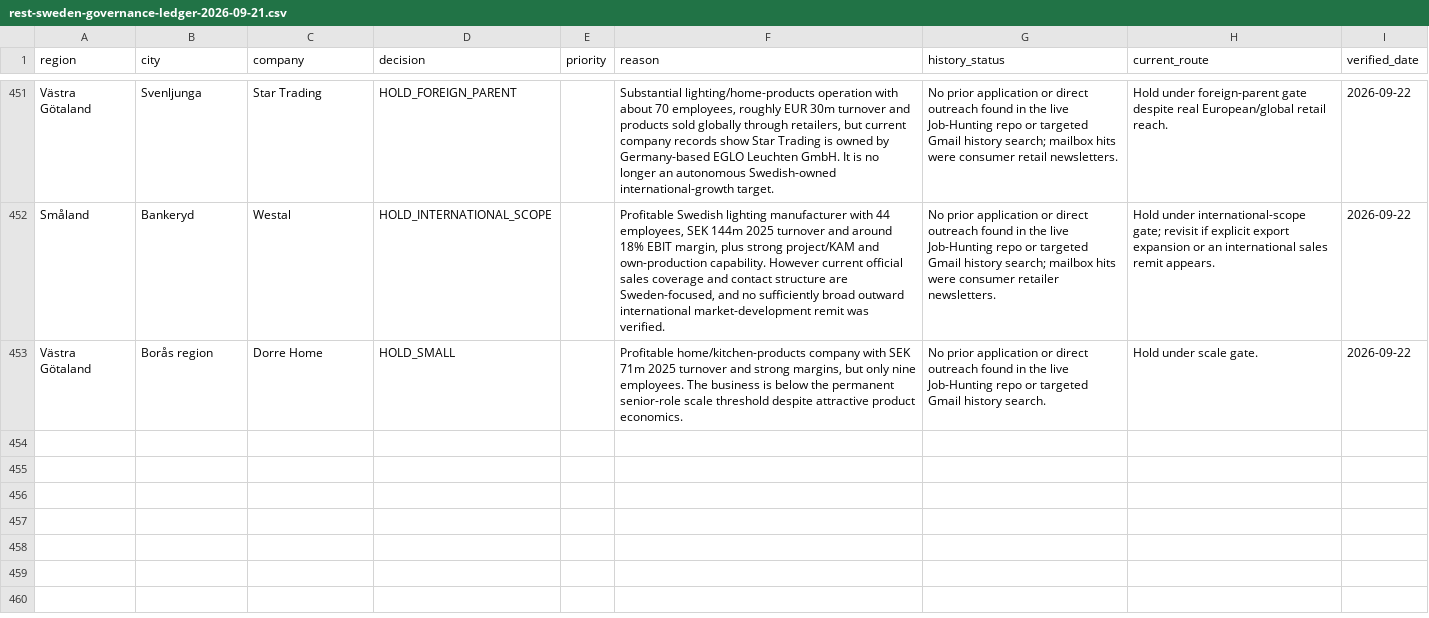
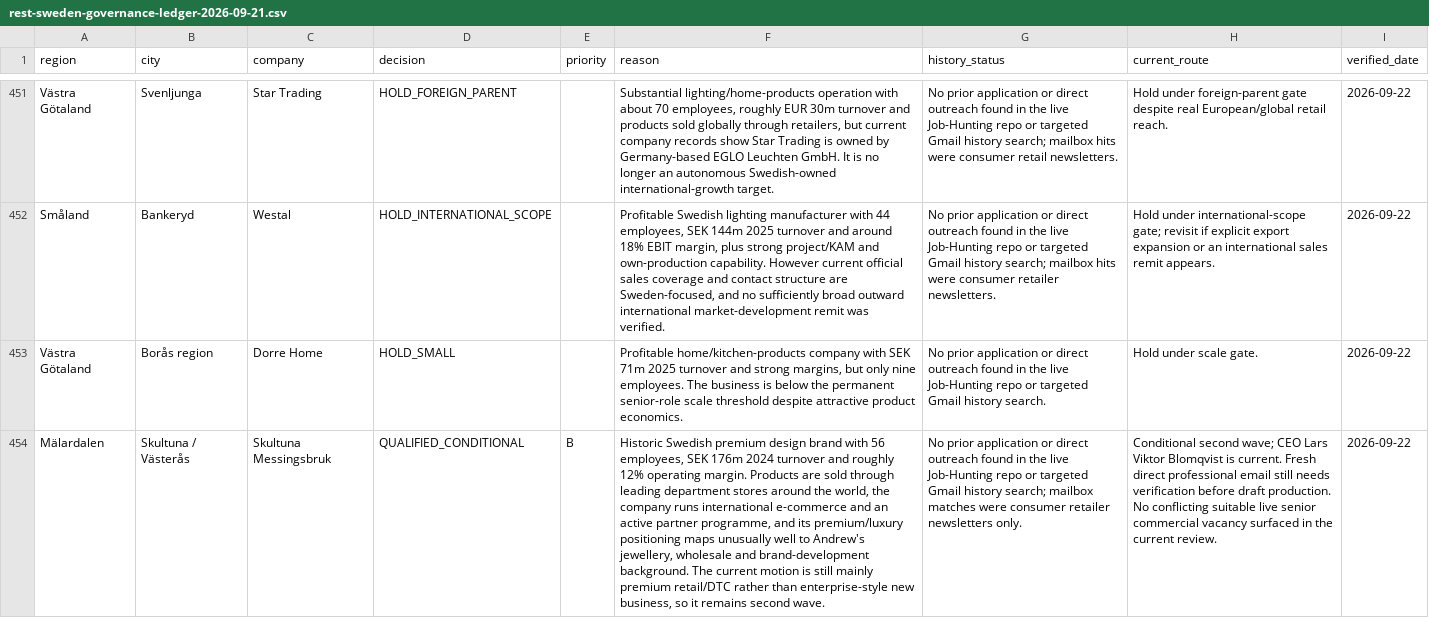
Before and after one commit to Pomeroi9Langmaid/Job-Hunting, a CSV file: data/rest-sweden-governance-ledger-2026-09-21.csv, drawn as a sheet; only a part is shown, gaps mark what is left out; the diff names each change by its address in the sheet, - before the commit and + after, or states it on an @@ line.

Commit message:
Add Skultuna Messingsbruk to Sweden governance

```diff
--- a/data/rest-sweden-governance-ledger-2026-09-21.csv
+++ b/data/rest-sweden-governance-ledger-2026-09-21.csv
+row 454: Mälardalen | Skultuna / Västerås | Skultuna Messingsbruk | QUALIFIED_CONDITIONAL | B | Historic Swedish premium design brand with 56 employees, SEK 176m 2024 turnover and roughly 12% operating margin. Products are sold through leading department stores around the world, the company runs international e-commerce and an active partner programme, and its premium/luxury positioning maps unusually well to Andrew's jewellery, wholesale and brand-development background. The current motion is still mainly premium retail/DTC rather than enterprise-style new business, so it remains second wave. | No prior application or direct outreach found in the live Job-Hunting repo or targeted Gmail history search; mailbox matches were consumer retailer newsletters only. | Conditional second wave; CEO Lars Viktor Blomqvist is current. Fresh direct professional email still needs verification before draft production. No conflicting suitable live senior commercial vacancy surfaced in the current review. | 2026-09-22
```
